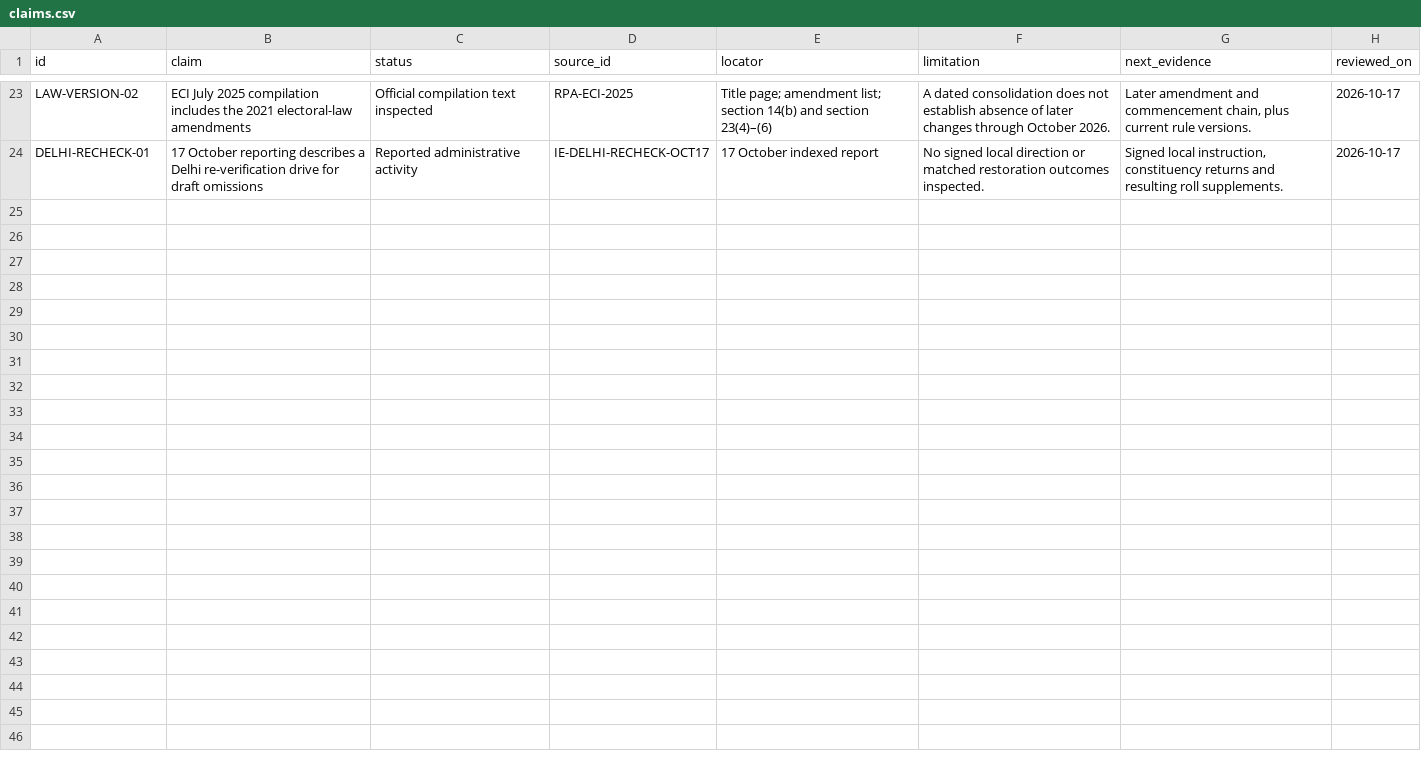
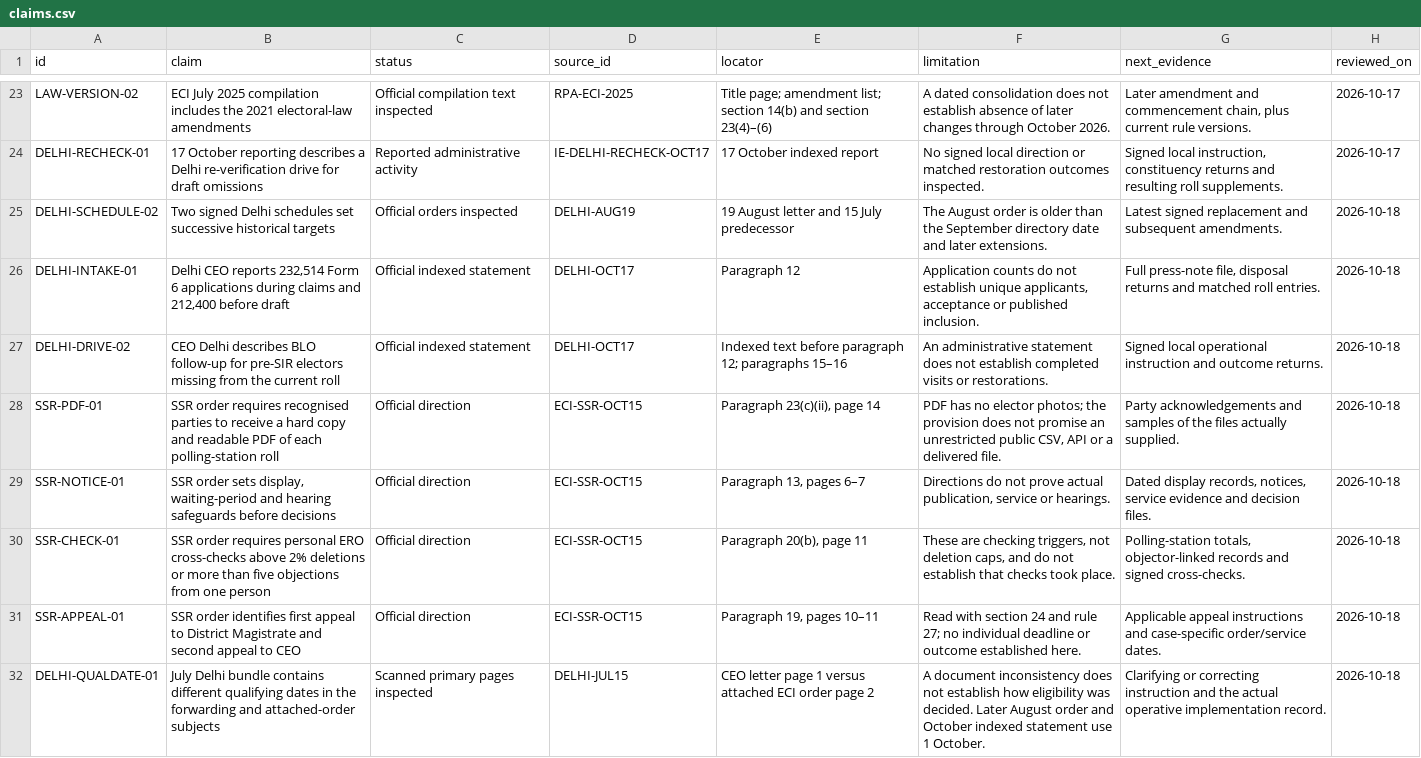
Before and after one commit to Ashish-Bhatia/the-sir-files, a CSV file: assets/claims.csv, drawn as a sheet; only a part is shown, gaps mark what is left out; the diff names each change by its address in the sheet, - before the commit and + after, or states it on an @@ line.

Commit message:
Verify Delhi historical schedules and expand SSR safeguards and readable-PDF analysis

```diff
--- a/assets/claims.csv
+++ b/assets/claims.csv
+row 25: DELHI-SCHEDULE-02 | Two signed Delhi schedules set successive historical targets | Official orders inspected | DELHI-AUG19 | 19 August letter and 15 July predecessor | The August order is older than the September directory date and later extensions. | Latest signed replacement and subsequent amendments. | 2026-10-18
+row 26: DELHI-INTAKE-01 | Delhi CEO reports 232,514 Form 6 applications during claims and 212,400 before draft | Official indexed statement | DELHI-OCT17 | Paragraph 12 | Application counts do not establish unique applicants, acceptance or published inclusion. | Full press-note file, disposal returns and matched roll entries. | 2026-10-18
+row 27: DELHI-DRIVE-02 | CEO Delhi describes BLO follow-up for pre-SIR electors missing from the current roll | Official indexed statement | DELHI-OCT17 | Indexed text before paragraph 12; paragraphs 15–16 | An administrative statement does not establish completed visits or restorations. | Signed local operational instruction and outcome returns. | 2026-10-18
+row 28: SSR-PDF-01 | SSR order requires recognised parties to receive a hard copy and readable PDF of each polling-station roll | Official direction | ECI-SSR-OCT15 | Paragraph 23(c)(ii), page 14 | PDF has no elector photos; the provision does not promise an unrestricted public CSV, API or a delivered file. | Party acknowledgements and samples of the files actually supplied. | 2026-10-18
+row 29: SSR-NOTICE-01 | SSR order sets display, waiting-period and hearing safeguards before decisions | Official direction | ECI-SSR-OCT15 | Paragraph 13, pages 6–7 | Directions do not prove actual publication, service or hearings. | Dated display records, notices, service evidence and decision files. | 2026-10-18
+row 30: SSR-CHECK-01 | SSR order requires personal ERO cross-checks above 2% deletions or more than five objections from one person | Official direction | ECI-SSR-OCT15 | Paragraph 20(b), page 11 | These are checking triggers, not deletion caps, and do not establish that checks took place. | Polling-station totals, objector-linked records and signed cross-checks. | 2026-10-18
+row 31: SSR-APPEAL-01 | SSR order identifies first appeal to District Magistrate and second appeal to CEO | Official direction | ECI-SSR-OCT15 | Paragraph 19, pages 10–11 | Read with section 24 and rule 27; no individual deadline or outcome established here. | Applicable appeal instructions and case-specific order/service dates. | 2026-10-18
+row 32: DELHI-QUALDATE-01 | July Delhi bundle contains different qualifying dates in the forwarding and attached-order subjects | Scanned primary pages inspected | DELHI-JUL15 | CEO letter page 1 versus attached ECI order page 2 | A document inconsistency does not establish how eligibility was decided. Later August order and October indexed statement use 1 October. | Clarifying or correcting instruction and the actual operative implementation record. | 2026-10-18
```
Also changed, not shown: 17 other files.
